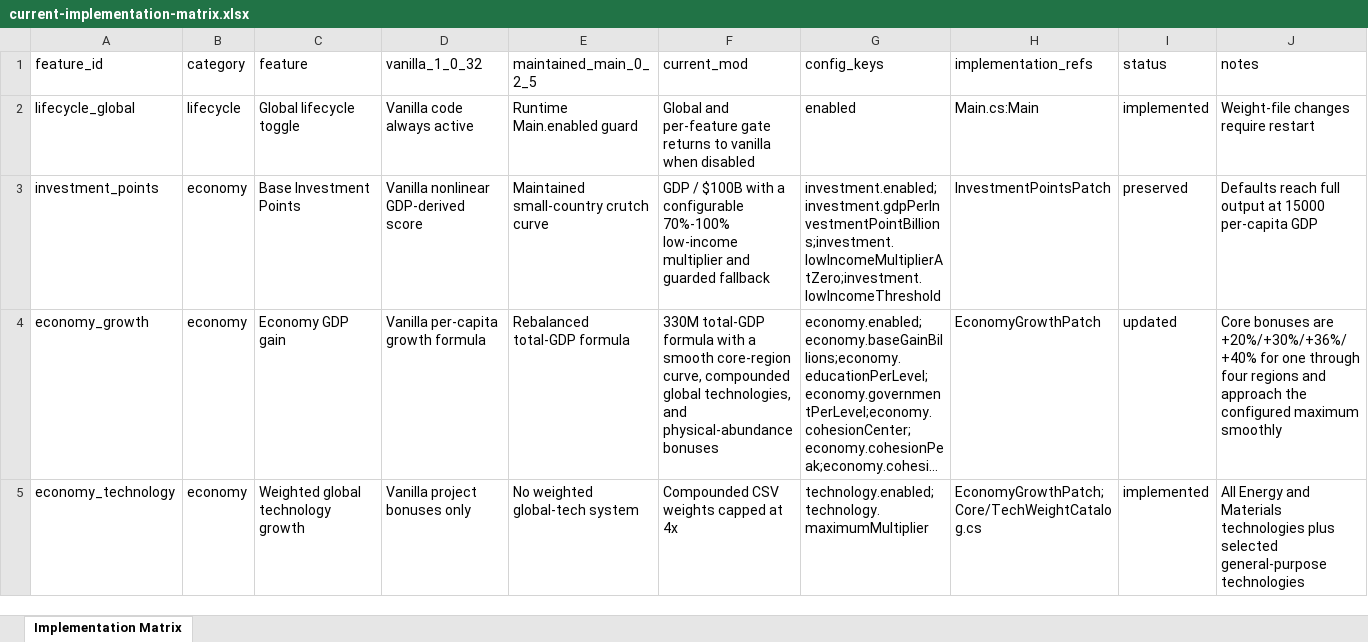
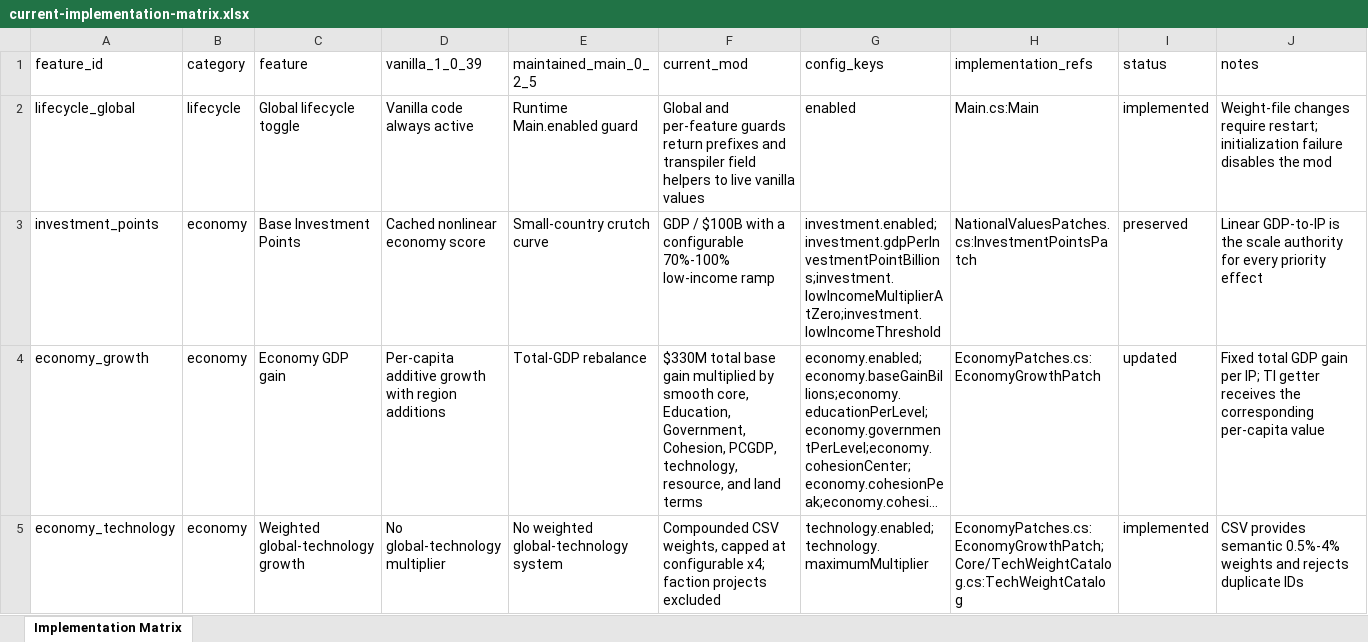
Before and after one commit to AndersonHK/TI-Economic-Equalization-Overhaul, an Excel workbook: docs/current-implementation-matrix.xlsx, sheet Implementation Matrix, drawn as a sheet; only a part is shown; long unchanged cells end in …; values as stored, in another font and other column widths than the file's, no cell formats; conditional formats and table styles not drawn; the diff covers the shown part only; the diff names each change by its address in the sheet, - before the commit and + after, or states it on an @@ line.

```diff
--- a/docs/current-implementation-matrix.xlsx (sheet Implementation Matrix)
+++ b/docs/current-implementation-matrix.xlsx (sheet Implementation Matrix)
-D1: vanilla_1_0_32
+D1: vanilla_1_0_39
-F2 (current_mod): …and per-feature gate returns to vanilla when disabled
+F2 (current_mod): …and per-feature guards return prefixes and transpiler field helpers to live vanilla values
-J2 (notes): …changes require restart
+J2 (notes): …changes require restart; initialization failure disables the mod
-D3 (vanilla_1_0_39): Vanilla nonlinear GDP-derived score
+D3 (vanilla_1_0_39): Cached nonlinear economy score
-E3 (maintained_main_0_2_5): Maintained small-country crutch curve
+E3 (maintained_main_0_2_5): Small-country crutch curve
-F3 (current_mod): …70%-100% low-income multiplier and guarded fallback
+F3 (current_mod): …70%-100% low-income ramp
-H3 (implementation_refs): InvestmentPointsPatch
+H3 (implementation_refs): NationalValuesPatches.cs:InvestmentPointsPatch
-J3 (notes): Defaults reach full output at 15000 per-capita GDP
+J3 (notes): Linear GDP-to-IP is the scale authority for every priority effect
-D4 (vanilla_1_0_39): Vanilla per-capita growth formula
+D4 (vanilla_1_0_39): Per-capita additive growth with region additions
-E4 (maintained_main_0_2_5): Rebalanced total-GDP formula
+E4 (maintained_main_0_2_5): Total-GDP rebalance
-F4 (current_mod): 330M total-GDP formula with a smooth core-region curve, compounded global technologies, and physical-abundance bonuses
+F4 (current_mod): $330M total base gain multiplied by smooth core, Education, Government, Cohesion, PCGDP, technology, resource, and land terms
-H4 (implementation_refs): EconomyGrowthPatch
+H4 (implementation_refs): EconomyPatches.cs:EconomyGrowthPatch
-J4 (notes): Core bonuses are +20%/+30%/+36%/+40% for one through four regions and approach the configured maximum smoothly
+J4 (notes): Fixed total GDP gain per IP; TI getter receives the corresponding per-capita value
-C5 (feature): Weighted global technology growth
+C5 (feature): Weighted global-technology growth
-D5 (vanilla_1_0_39): Vanilla project bonuses only
+D5 (vanilla_1_0_39): No global-technology multiplier
-E5 (maintained_main_0_2_5): No weighted global-tech system
+E5 (maintained_main_0_2_5): No weighted global-technology system
-F5 (current_mod): Compounded CSV weights capped at 4x
+F5 (current_mod): Compounded CSV weights, capped at configurable x4; faction projects excluded
-H5 (implementation_refs): EconomyGrowthPatch;Core/TechWeightCatalog.cs
+H5 (implementation_refs): EconomyPatches.cs:EconomyGrowthPatch;Core/TechWeightCatalog.cs:TechWeightCatalog
-J5 (notes): All Energy and Materials technologies plus selected general-purpose technologies
+J5 (notes): CSV provides semantic 0.5%-4% weights and rejects duplicate IDs
```
Also changed, not shown: 11 added rows, 4 removed rows and 120 edited cells elsewhere in this sheet, cell formats, 23 other files.
